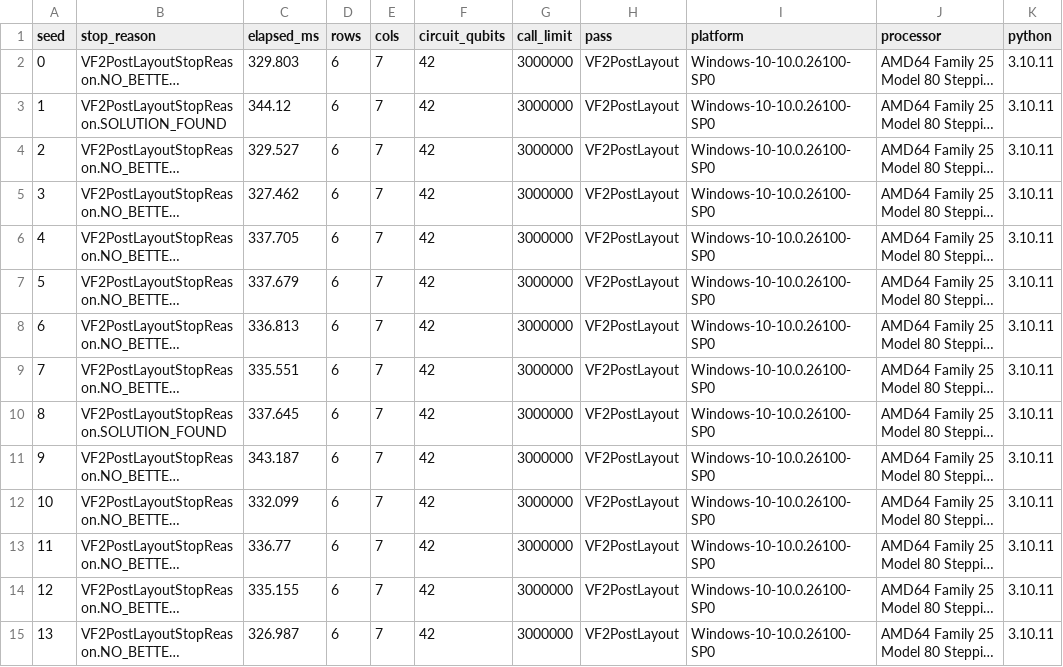
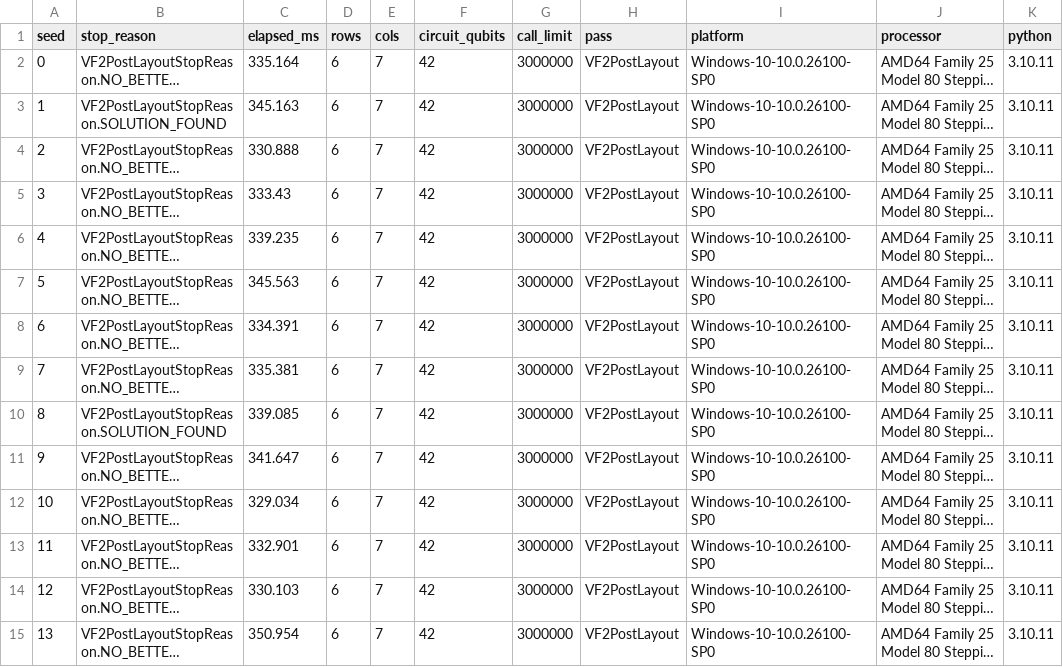
Before and after one commit to TN-Holdings-LLC/psf-zero, a CSV file: data/vf2post_seed_scan_2026-09-11.csv, drawn as a sheet; only a part is shown; long unchanged cells end in …; the diff covers the shown part only; the diff names each change by its address in the sheet, - before the commit and + after, or states it on an @@ line.

```diff
--- a/data/vf2post_seed_scan_2026-09-11.csv
+++ b/data/vf2post_seed_scan_2026-09-11.csv
-C2 (elapsed_ms): 329.803
+C2 (elapsed_ms): 335.164
-C3 (elapsed_ms): 344.12
+C3 (elapsed_ms): 345.163
-C4 (elapsed_ms): 329.527
+C4 (elapsed_ms): 330.888
-C5 (elapsed_ms): 327.462
+C5 (elapsed_ms): 333.43
-C6 (elapsed_ms): 337.705
+C6 (elapsed_ms): 339.235
-C7 (elapsed_ms): 337.679
+C7 (elapsed_ms): 345.563
-C8 (elapsed_ms): 336.813
+C8 (elapsed_ms): 334.391
-C9 (elapsed_ms): 335.551
+C9 (elapsed_ms): 335.381
-C10 (elapsed_ms): 337.645
+C10 (elapsed_ms): 339.085
-C11 (elapsed_ms): 343.187
+C11 (elapsed_ms): 341.647
-C12 (elapsed_ms): 332.099
+C12 (elapsed_ms): 329.034
-C13 (elapsed_ms): 336.77
+C13 (elapsed_ms): 332.901
-C14 (elapsed_ms): 335.155
+C14 (elapsed_ms): 330.103
-C15 (elapsed_ms): 326.987
+C15 (elapsed_ms): 350.954
```
Also changed, not shown: 16 edited cells elsewhere in this file, data/diag_canonical_penalty_2026-09-11.csv, data/vf2_seed_scan_2026-09-11.csv, 23 other files.
